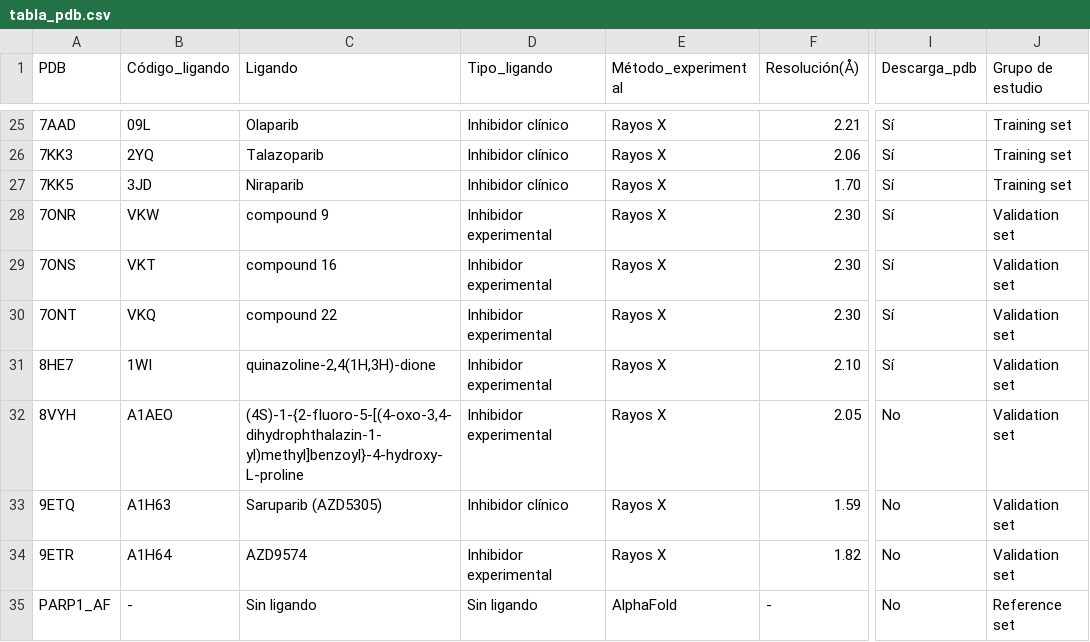
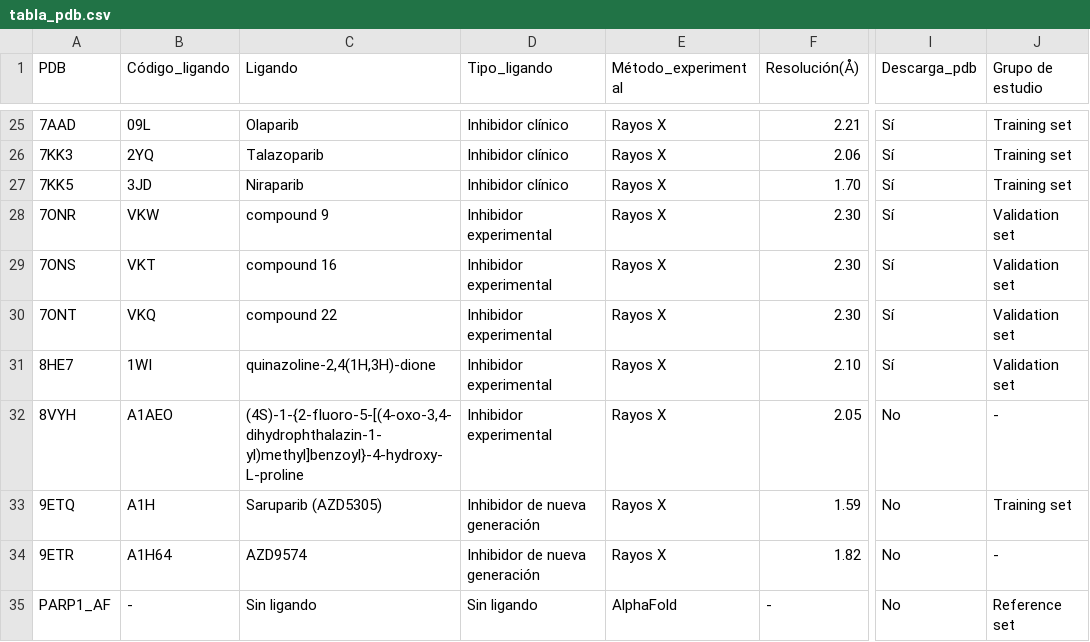
Before and after one commit to AndoniM12/PARP1-Virtual-Screening, a CSV file: info_adicional/tabla_pdb.csv, drawn as a sheet; only a part is shown, gaps mark what is left out; the diff names each change by its address in the sheet, - before the commit and + after, or states it on an @@ line.

```diff
--- a/info_adicional/tabla_pdb.csv
+++ b/info_adicional/tabla_pdb.csv
-J32 (Grupo de estudio): Validation set
+J32 (Grupo de estudio): -
-B33 (Código_ligando): A1H63
+B33 (Código_ligando): A1H
-D33 (Tipo_ligando): Inhibidor clínico
+D33 (Tipo_ligando): Inhibidor de nueva generación
-J33 (Grupo de estudio): Validation set
+J33 (Grupo de estudio): Training set
-D34 (Tipo_ligando): Inhibidor experimental
+D34 (Tipo_ligando): Inhibidor de nueva generación
-J34 (Grupo de estudio): Validation set
+J34 (Grupo de estudio): -
```
Also changed, not shown: results/farmacoforo.csv, results/interacciones.csv, 17 other files.
